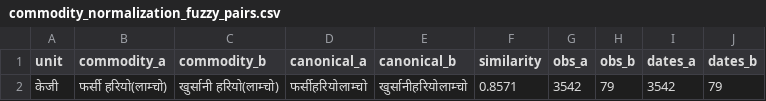
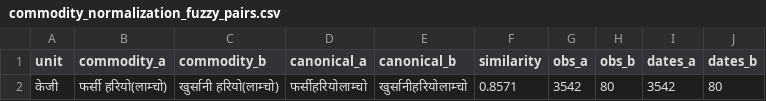
Before and after one commit to GaneshPokharel-tech/kalimati-saathi, a CSV file: data/processed/commodity_normalization_fuzzy_pairs.csv, drawn as a sheet.

```diff
--- a/data/processed/commodity_normalization_fuzzy_pairs.csv
+++ b/data/processed/commodity_normalization_fuzzy_pairs.csv
@@ -1,2 +1,2 @@
 unit,commodity_a,commodity_b,canonical_a,canonical_b,similarity,obs_a,obs_b,dates_a,dates_b
-केजी,फर्सी हरियो(लाम्चो),खुर्सानी हरियो(लाम्चो),फर्सीहरियोलाम्चो,खुर्सानीहरियोलाम्चो,0.8571,3542,79,3542,79
+केजी,फर्सी हरियो(लाम्चो),खुर्सानी हरियो(लाम्चो),फर्सीहरियोलाम्चो,खुर्सानीहरियोलाम्चो,0.8571,3542,80,3542,80
```
Also changed, not shown: data/processed/commodity_name_counts.csv, data/processed/kalimati_anomaly_report.csv, 8 other files.
